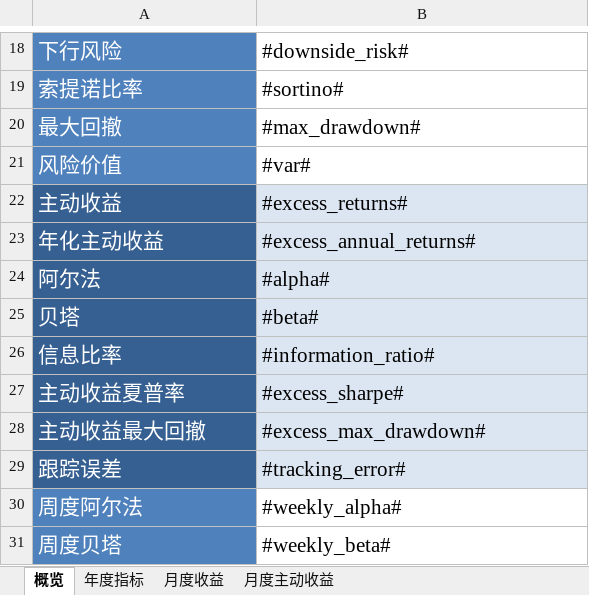
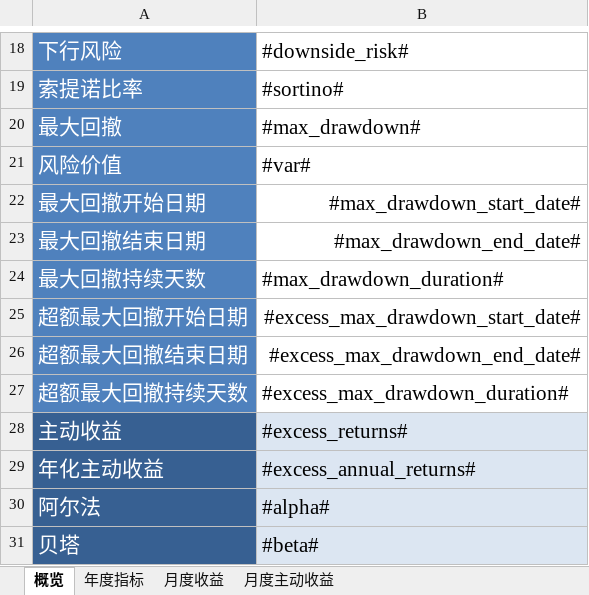
Before and after one commit to ricequant/rqalpha, an Excel workbook: rqalpha/mod/rqalpha_mod_sys_analyser/report/templates/summary.xlsx, sheet 概览, drawn as a sheet; only a part is shown, gaps mark what is left out; the shorter side is filled out with more unchanged rows; values as stored, in another font and other column widths than the file's, no borders; the diff names each change by its address in the sheet, - before the commit and + after, or states it on an @@ line.

```diff
--- a/rqalpha/mod/rqalpha_mod_sys_analyser/report/templates/summary.xlsx (sheet 概览)
+++ b/rqalpha/mod/rqalpha_mod_sys_analyser/report/templates/summary.xlsx (sheet 概览)
+row 22: 最大回撤开始日期 | #max_drawdown_start_date#
+row 23: 最大回撤结束日期 | #max_drawdown_end_date#
+row 24: 最大回撤持续天数 | #max_drawdown_duration#
+row 25: 超额最大回撤开始日期 | #excess_max_drawdown_start_date#
+row 26: 超额最大回撤结束日期 | #excess_max_drawdown_end_date#
+row 27: 超额最大回撤持续天数 | #excess_max_drawdown_duration#
```
Also changed, not shown: 4 other files.
